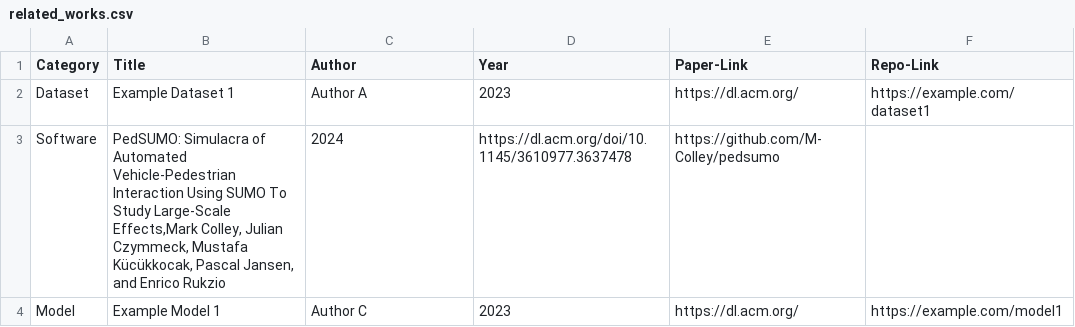
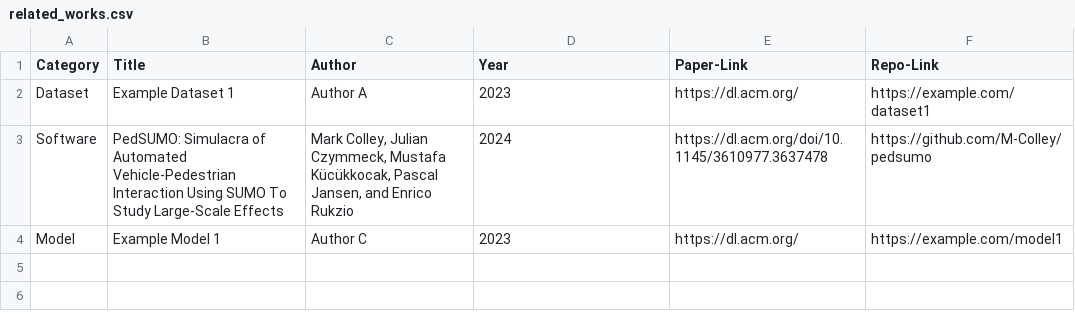
Before and after one commit to cpjanssen/autoui-open-data-initiative.github.io, a CSV file: _data/related_works.csv, drawn as a sheet.

Commit message:
Update related_works.csv

```diff
--- a/_data/related_works.csv
+++ b/_data/related_works.csv
@@ -2,3 +2,3 @@ Category;Title;Author;Year;Paper-Link;Repo-Link
 Dataset;Example Dataset 1;Author A;2023;https://dl.acm.org/;https://example.com/dataset1
-Software;PedSUMO: Simulacra of Automated Vehicle-Pedestrian Interaction Using SUMO To Study Large-Scale Effects,Mark Colley, Julian Czymmeck, Mustafa Kücükkocak, Pascal Jansen, and Enrico Rukzio;2024;https://dl.acm.org/doi/10.1145/3610977.3637478;https://github.com/M-Colley/pedsumo
+Software;PedSUMO: Simulacra of Automated Vehicle-Pedestrian Interaction Using SUMO To Study Large-Scale Effects;Mark Colley, Julian Czymmeck, Mustafa Kücükkocak, Pascal Jansen, and Enrico Rukzio;2024;https://dl.acm.org/doi/10.1145/3610977.3637478;https://github.com/M-Colley/pedsumo
 Model;Example Model 1;Author C;2023;https://dl.acm.org/;https://example.com/model1
```
